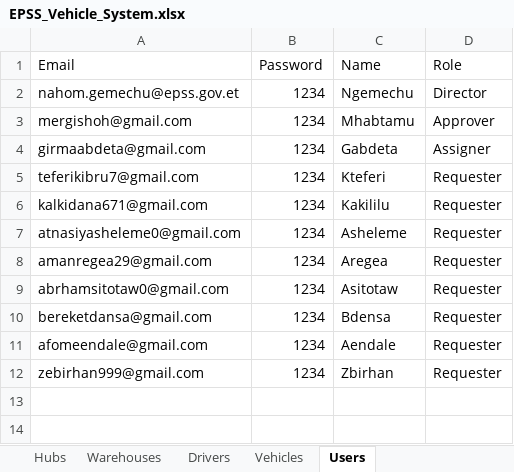
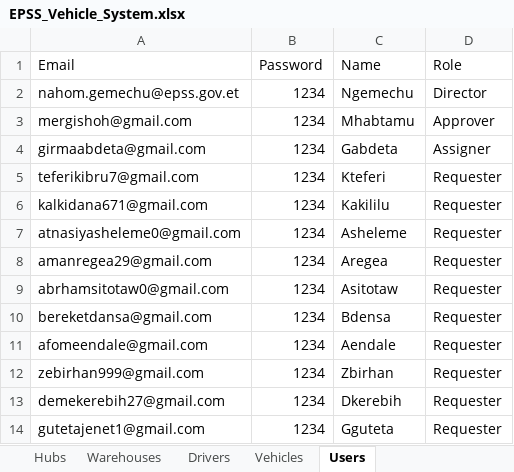
Before and after one commit to Geneti61/vehicle-request-system, an Excel workbook: EPSS_Vehicle_System.xlsx, sheet Users, drawn as a sheet; values as stored, in another font and other column widths than the file's, no borders; the diff names each change by its address in the sheet, - before the commit and + after, or states it on an @@ line.

Commit message:
Add files via upload

```diff
--- a/EPSS_Vehicle_System.xlsx (sheet Users)
+++ b/EPSS_Vehicle_System.xlsx (sheet Users)
+row 13: demekerebih27@gmail.com | 1234 | Dkerebih | Requester
+row 14: gutetajenet1@gmail.com | 1234 | Gguteta | Requester
```
